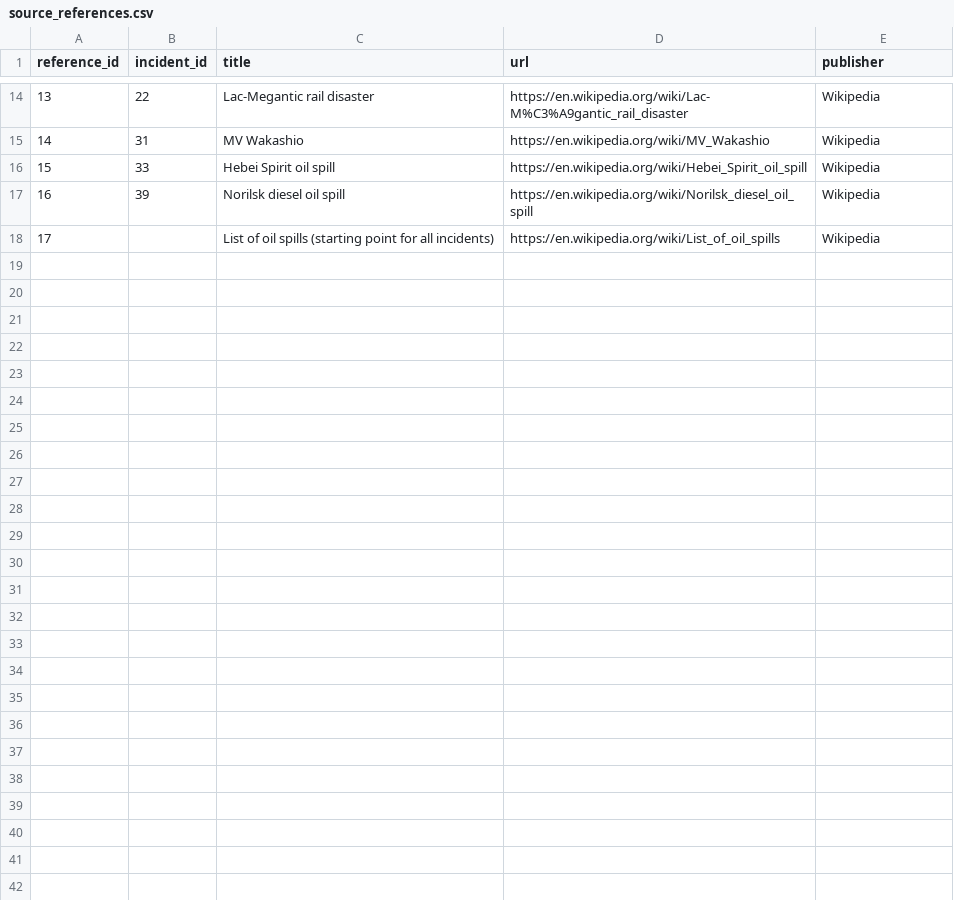
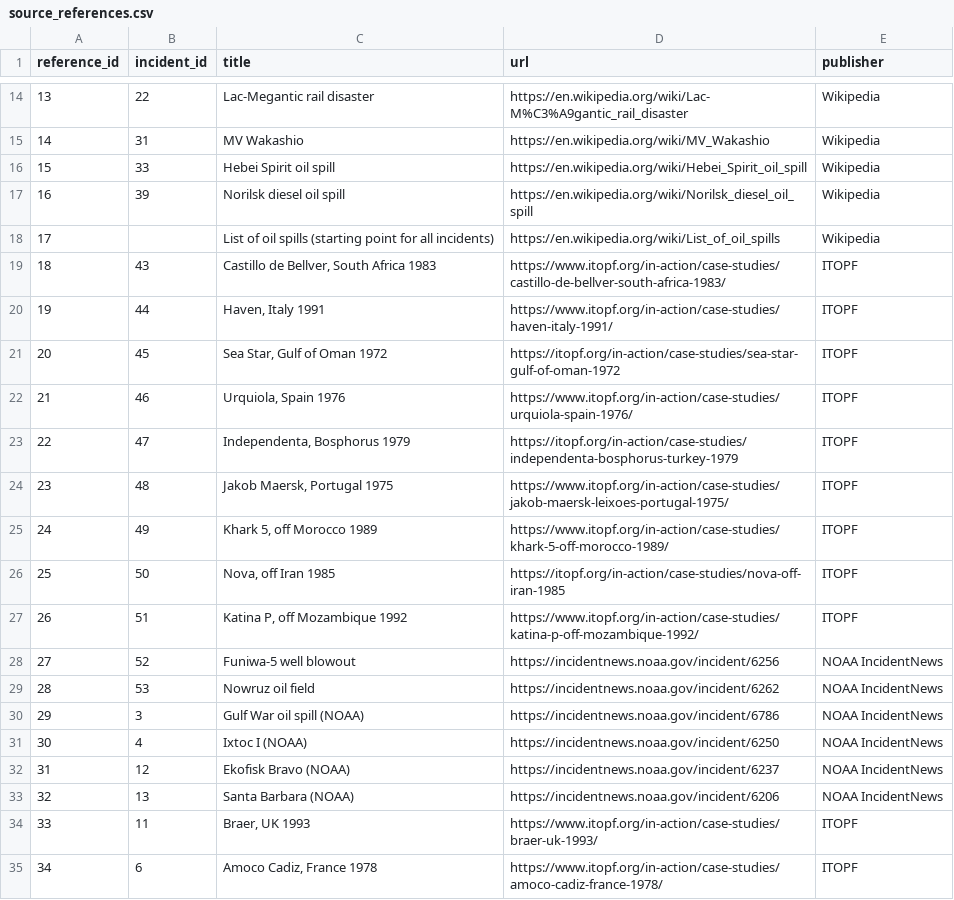
Before and after one commit to YASHAS-0507/oil-leaks, a CSV file: data/source_references.csv, drawn as a sheet; only a part is shown, gaps mark what is left out.

```diff
--- a/data/source_references.csv
+++ b/data/source_references.csv
@@ -18 +18,18 @@ reference_id,incident_id,title,url,publisher
 17,,List of oil spills (starting point for all incidents),https://en.wikipedia.org/wiki/List_of_oil_spills,Wikipedia
+18,43,"Castillo de Bellver, South Africa 1983",https://www.itopf.org/in-action/case-studies/castillo-de-bellver-south-africa-1983/,ITOPF
+19,44,"Haven, Italy 1991",https://www.itopf.org/in-action/case-studies/haven-italy-1991/,ITOPF
+20,45,"Sea Star, Gulf of Oman 1972",https://itopf.org/in-action/case-studies/sea-star-gulf-of-oman-1972,ITOPF
+21,46,"Urquiola, Spain 1976",https://www.itopf.org/in-action/case-studies/urquiola-spain-1976/,ITOPF
+22,47,"Independenta, Bosphorus 1979",https://itopf.org/in-action/case-studies/independenta-bosphorus-turkey-1979,ITOPF
+23,48,"Jakob Maersk, Portugal 1975",https://www.itopf.org/in-action/case-studies/jakob-maersk-leixoes-portugal-1975/,ITOPF
+24,49,"Khark 5, off Morocco 1989",https://www.itopf.org/in-action/case-studies/khark-5-off-morocco-1989/,ITOPF
+25,50,"Nova, off Iran 1985",https://itopf.org/in-action/case-studies/nova-off-iran-1985,ITOPF
+26,51,"Katina P, off Mozambique 1992",https://www.itopf.org/in-action/case-studies/katina-p-off-mozambique-1992/,ITOPF
+27,52,Funiwa-5 well blowout,https://incidentnews.noaa.gov/incident/6256,NOAA IncidentNews
+28,53,Nowruz oil field,https://incidentnews.noaa.gov/incident/6262,NOAA IncidentNews
+29,3,Gulf War oil spill (NOAA),https://incidentnews.noaa.gov/incident/6786,NOAA IncidentNews
+30,4,Ixtoc I (NOAA),https://incidentnews.noaa.gov/incident/6250,NOAA IncidentNews
+31,12,Ekofisk Bravo (NOAA),https://incidentnews.noaa.gov/incident/6237,NOAA IncidentNews
+32,13,Santa Barbara (NOAA),https://incidentnews.noaa.gov/incident/6206,NOAA IncidentNews
+33,11,"Braer, UK 1993",https://www.itopf.org/in-action/case-studies/braer-uk-1993/,ITOPF
+34,6,"Amoco Cadiz, France 1978",https://www.itopf.org/in-action/case-studies/amoco-cadiz-france-1978/,ITOPF
```
Also changed, not shown: data/countries.csv, data/incidents.csv, 15 other files.
